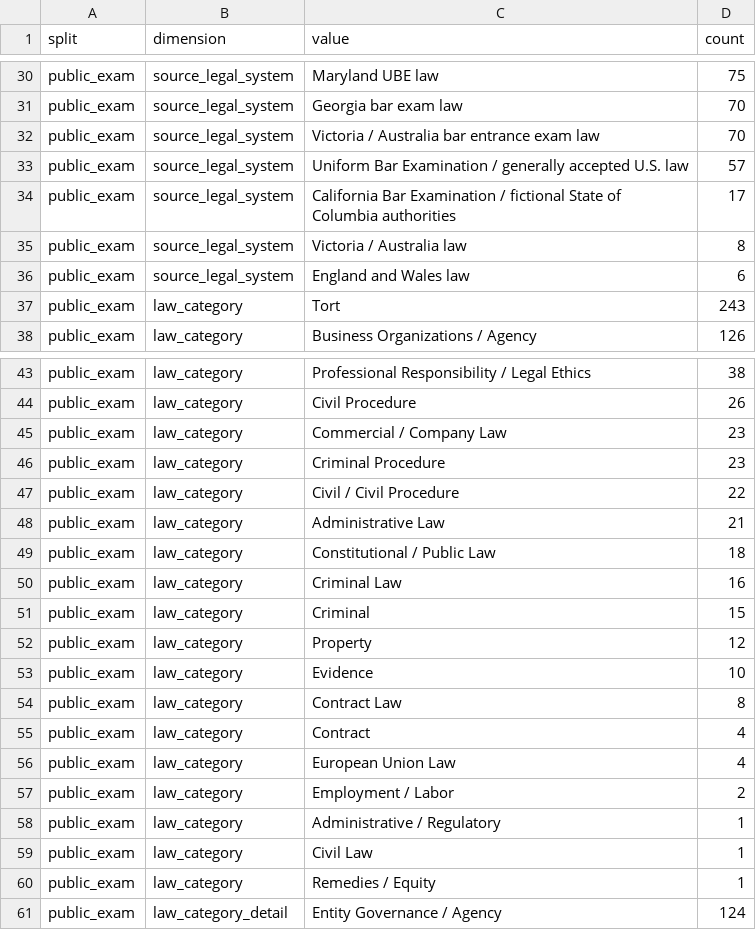
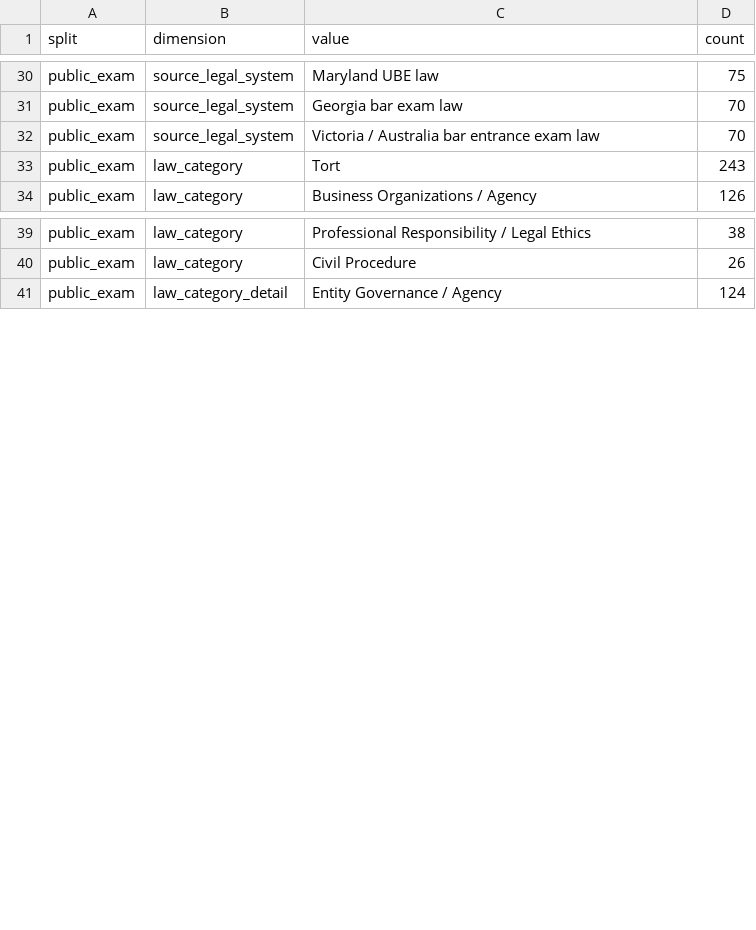
Before and after one commit to EternWang/legalbenchpro, a CSV file: data/metadata/source_distribution.csv, drawn as a sheet; only a part is shown, gaps mark what is left out; the diff covers the shown part only.

Commit message:
Simplify public data preview (d69db88)

```diff
--- a/data/metadata/source_distribution.csv
+++ b/data/metadata/source_distribution.csv
@@ -32,6 +32,2 @@ public_exam,source_legal_system,Georgia bar exam law,70
 public_exam,source_legal_system,Victoria / Australia bar entrance exam law,70
-public_exam,source_legal_system,Uniform Bar Examination / generally accepted U.S. law,57
-public_exam,source_legal_system,California Bar Examination / fictional State of Columbia authorities,17
-public_exam,source_legal_system,Victoria / Australia law,8
-public_exam,source_legal_system,England and Wales law,6
 public_exam,law_category,Tort,243
@@ -44,18 +40,2 @@ public_exam,law_category,Professional Responsibility / Legal Ethics,38
 public_exam,law_category,Civil Procedure,26
-public_exam,law_category,Commercial / Company Law,23
-public_exam,law_category,Criminal Procedure,23
-public_exam,law_category,Civil / Civil Procedure,22
-public_exam,law_category,Administrative Law,21
-public_exam,law_category,Constitutional / Public Law,18
-public_exam,law_category,Criminal Law,16
-public_exam,law_category,Criminal,15
-public_exam,law_category,Property,12
-public_exam,law_category,Evidence,10
-public_exam,law_category,Contract Law,8
-public_exam,law_category,Contract,4
-public_exam,law_category,European Union Law,4
-public_exam,law_category,Employment / Labor,2
-public_exam,law_category,Administrative / Regulatory,1
-public_exam,law_category,Civil Law,1
-public_exam,law_category,Remedies / Equity,1
 public_exam,law_category_detail,Entity Governance / Agency,124
```
Also changed, not shown: 1 added row, 21 removed rows and 21 edited cells elsewhere in this file, 10 other files.
